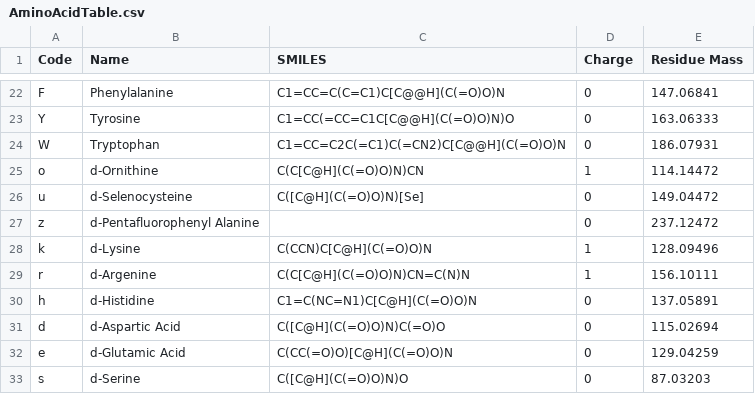
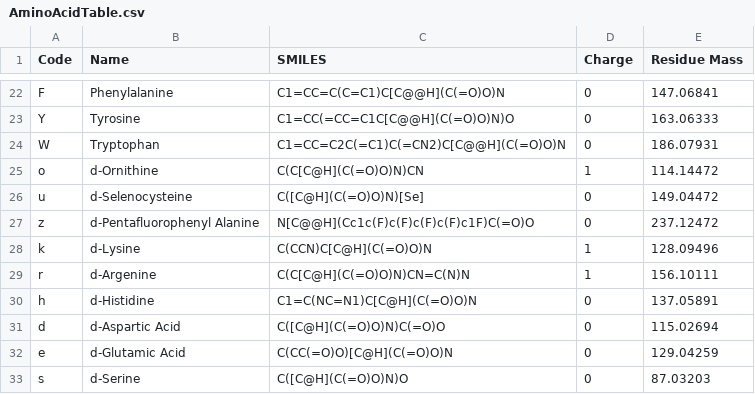
Before and after one commit to danielsegal02/peptideplanner, a CSV file: AminoAcidTable.csv, drawn as a sheet; only a part is shown, gaps mark what is left out.

Commit message:
completed amino acid table

```diff
--- a/AminoAcidTable.csv
+++ b/AminoAcidTable.csv
@@ -26,3 +26,3 @@ o,d-Ornithine ,C(C[C@H](C(=O)O)N)CN,1,114.14472
 u,d-Selenocysteine,C([C@H](C(=O)O)N)[Se],0,149.04472
-z,d-Pentafluorophenyl Alanine,,0,237.12472
+z,d-Pentafluorophenyl Alanine,N[C@@H](Cc1c(F)c(F)c(F)c(F)c1F)C(=O)O,0,237.12472
 k,d-Lysine ,C(CCN)C[C@H](C(=O)O)N,1,128.09496
```
